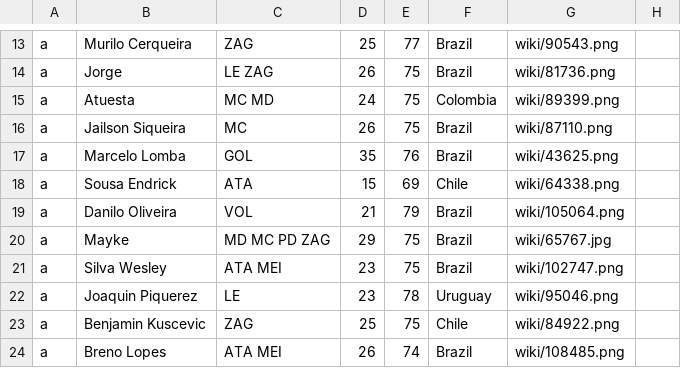
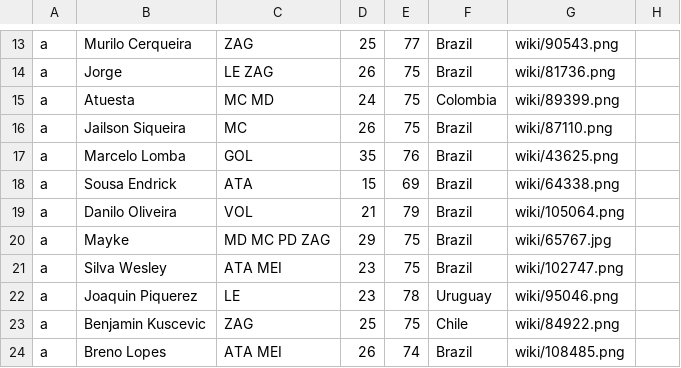
Before and after one commit to gaoypChina/FIFA-Flutter, a CSV file: assets/csv/brasil.csv, drawn as a sheet; only a part is shown, gaps mark what is left out; the diff names each change by its address in the sheet, - before the commit and + after, or states it on an @@ line.

```diff
--- a/assets/csv/brasil.csv
+++ b/assets/csv/brasil.csv
-F18: Chile
+F18: Brazil
```
Also changed, not shown: assets/csv/europa_leste.csv, 41 other files.
